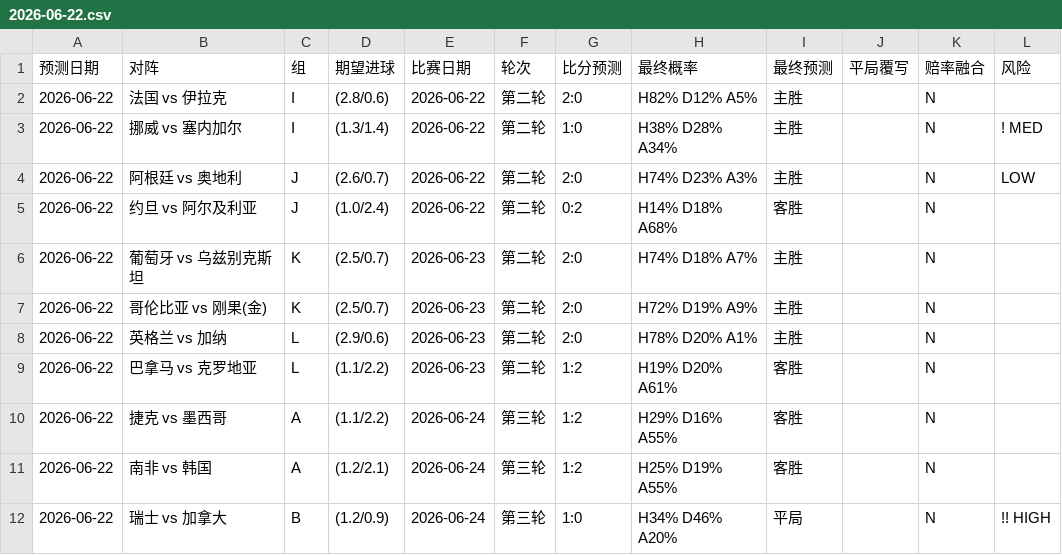
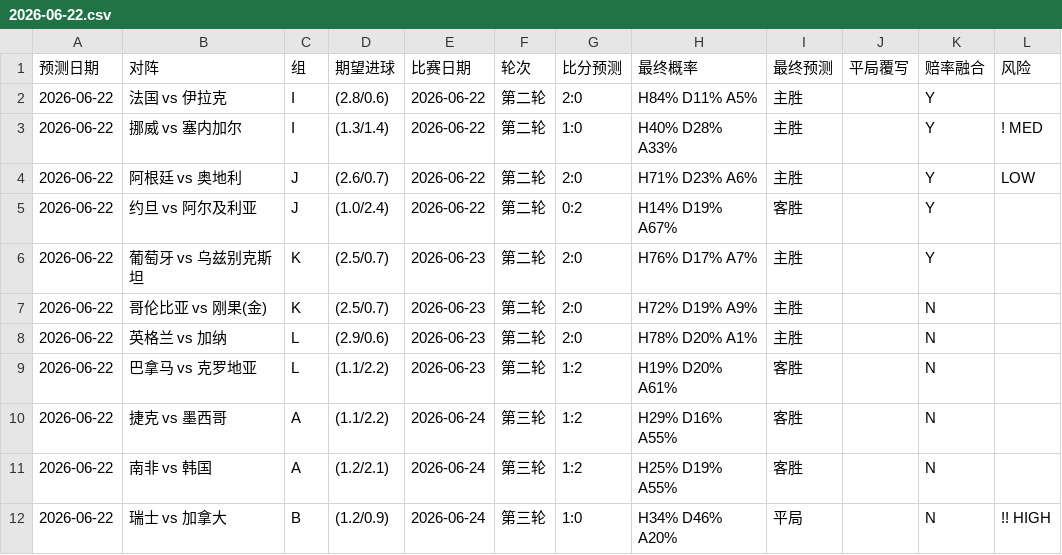
Before and after one commit to huangjialing0010/worldcup-2026-predict, a CSV file: output/daily/2026-06-22.csv, drawn as a sheet; only a part is shown.

```diff
--- a/output/daily/2026-06-22.csv
+++ b/output/daily/2026-06-22.csv
@@ -1,7 +1,7 @@
 预测日期,对阵,组,期望进球,比赛日期,轮次,比分预测,最终概率,最终预测,平局覆写,赔率融合,风险
-2026-06-22,法国 vs 伊拉克,I,(2.8/0.6),2026-06-22,第二轮,2:0,H82% D12% A5%,主胜,,N,
-2026-06-22,挪威 vs 塞内加尔,I,(1.3/1.4),2026-06-22,第二轮,1:0,H38% D28% A34%,主胜,,N,! MED
-2026-06-22,阿根廷 vs 奥地利,J,(2.6/0.7),2026-06-22,第二轮,2:0,H74% D23% A3%,主胜,,N,  LOW
-2026-06-22,约旦 vs 阿尔及利亚,J,(1.0/2.4),2026-06-22,第二轮,0:2,H14% D18% A68%,客胜,,N,
-2026-06-22,葡萄牙 vs 乌兹别克斯坦,K,(2.5/0.7),2026-06-23,第二轮,2:0,H74% D18% A7%,主胜,,N,
+2026-06-22,法国 vs 伊拉克,I,(2.8/0.6),2026-06-22,第二轮,2:0,H84% D11% A5%,主胜,,Y,
+2026-06-22,挪威 vs 塞内加尔,I,(1.3/1.4),2026-06-22,第二轮,1:0,H40% D28% A33%,主胜,,Y,! MED
+2026-06-22,阿根廷 vs 奥地利,J,(2.6/0.7),2026-06-22,第二轮,2:0,H71% D23% A6%,主胜,,Y,  LOW
+2026-06-22,约旦 vs 阿尔及利亚,J,(1.0/2.4),2026-06-22,第二轮,0:2,H14% D19% A67%,客胜,,Y,
+2026-06-22,葡萄牙 vs 乌兹别克斯坦,K,(2.5/0.7),2026-06-23,第二轮,2:0,H76% D17% A7%,主胜,,Y,
 2026-06-22,哥伦比亚 vs 刚果(金),K,(2.5/0.7),2026-06-23,第二轮,2:0,H72% D19% A9%,主胜,,N,
```
Also changed, not shown: data/raw/odds_live.csv, output/predictions_with_context.csv, 2 other files.
